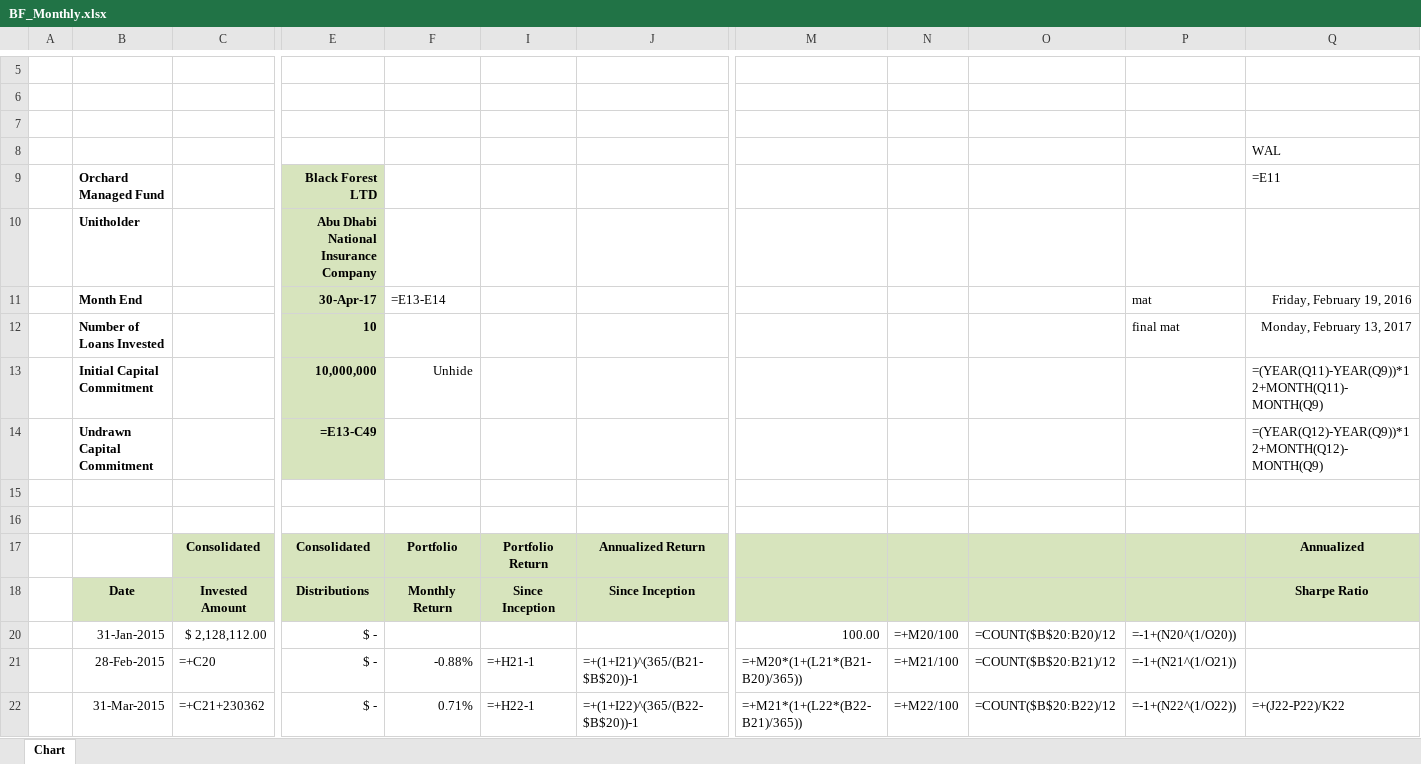
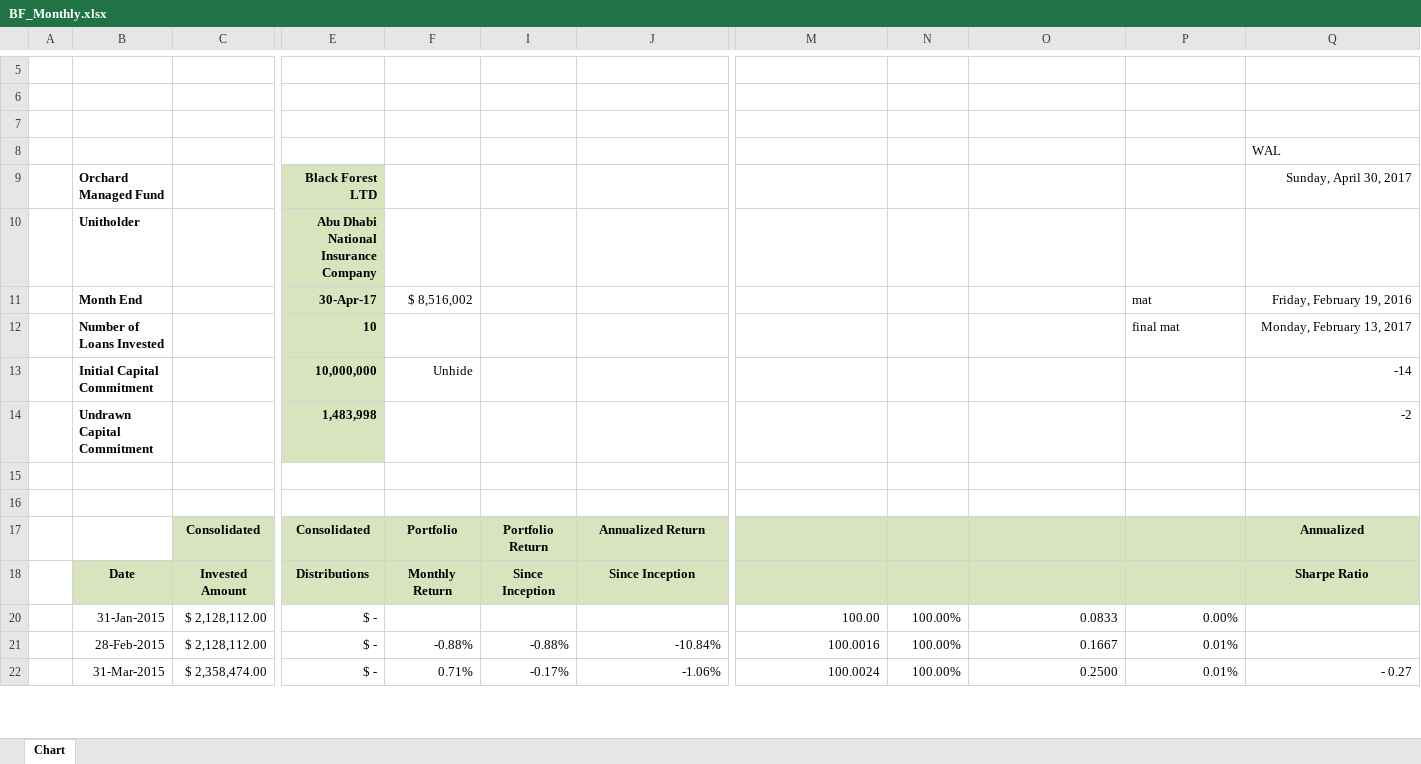
Before and after one commit to mohammad-yazdani/gatekeeper, an Excel workbook: application/files/clientFiles/BF_Monthly.xlsx, sheet Chart, drawn as a sheet; only a part is shown, gaps mark what is left out; values as stored, in another font and other column widths than the file's, no borders; formulas without a stored value are shown as written; charts and pictures not drawn; the diff covers the shown part only; the diff names each change by its address in the sheet, - before the commit and + after, or states it on an @@ line.

```diff
--- a/application/files/clientFiles/BF_Monthly.xlsx (sheet Chart)
+++ b/application/files/clientFiles/BF_Monthly.xlsx (sheet Chart)
-Q9: =E11
+Q9: Sunday, April 30, 2017
-F11: =E13-E14
+F11: $ 8,516,002
-Q13: =(YEAR(Q11)-YEAR(Q9))*12+MONTH(Q11)-MONTH(Q9)
+Q13: -14
-E14: =E13-C49
+E14: 1,483,998
-Q14: =(YEAR(Q12)-YEAR(Q9))*12+MONTH(Q12)-MONTH(Q9)
+Q14: -2
-N20: =+M20/100
+N20: 100.00%
-O20: =COUNT($B$20:B20)/12
+O20: 0.0833
-P20: =-1+(N20^(1/O20))
+P20: 0.00%
-C21: =+C20
+C21: $ 2,128,112.00
-I21: =+H21-1
+I21: -0.88%
-J21: =+(1+I21)^(365/(B21-$B$20))-1
+J21: -10.84%
-M21: =+M20*(1+(L21*(B21-B20)/365))
+M21: 100.0016
-N21: =+M21/100
+N21: 100.00%
-O21: =COUNT($B$20:B21)/12
+O21: 0.1667
-P21: =-1+(N21^(1/O21))
+P21: 0.01%
-C22: =+C21+230362
+C22: $ 2,358,474.00
-I22: =+H22-1
+I22: -0.17%
-J22: =+(1+I22)^(365/(B22-$B$20))-1
+J22: -1.06%
-M22: =+M21*(1+(L22*(B22-B21)/365))
+M22: 100.0024
-N22: =+M22/100
+N22: 100.00%
-O22: =COUNT($B$20:B22)/12
+O22: 0.2500
-P22: =-1+(N22^(1/O22))
+P22: 0.01%
-Q22: =+(J22-P22)/K22
+Q22: - 0.27
```
Also changed, not shown: 238 edited cells elsewhere in this sheet, hidden cells, charts or pictures, 20 other files.
